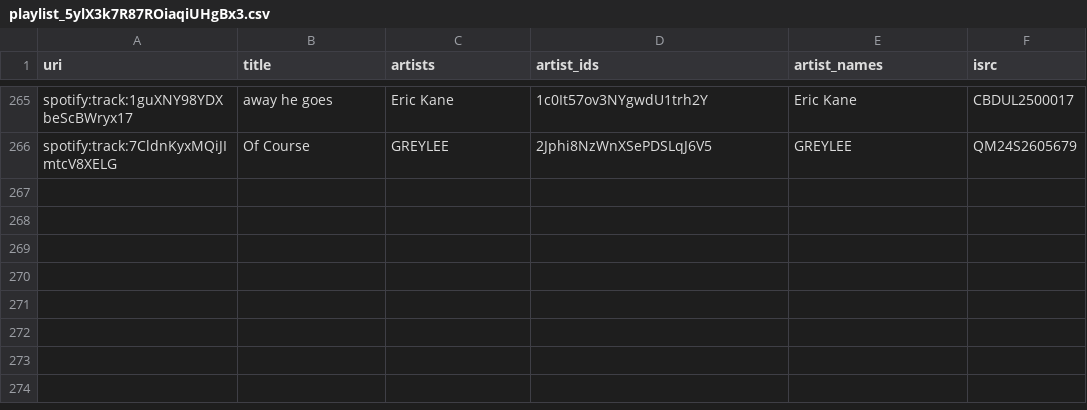
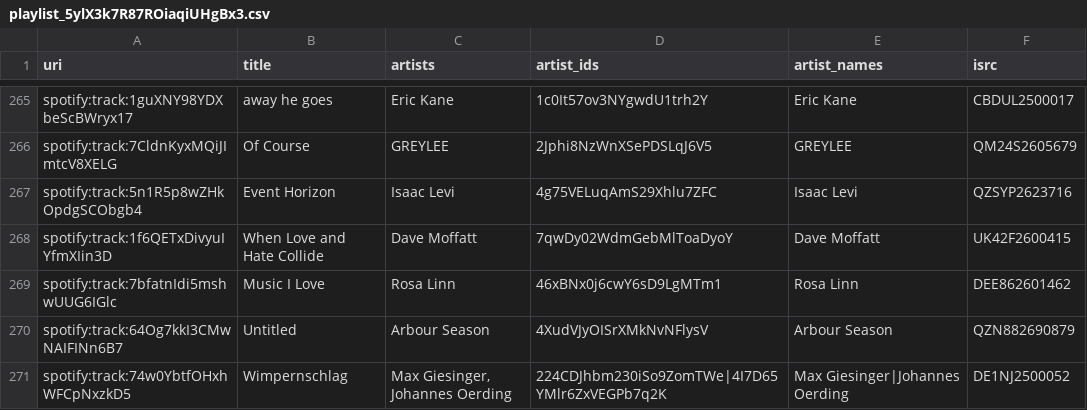
Before and after one commit to lzapffe/new-realeases-playlist, a CSV file: state/playlist_5ylX3k7R87ROiaqiUHgBx3.csv, drawn as a sheet; only a part is shown, gaps mark what is left out.

```diff
--- a/state/playlist_5ylX3k7R87ROiaqiUHgBx3.csv
+++ b/state/playlist_5ylX3k7R87ROiaqiUHgBx3.csv
@@ -266 +266,6 @@
 "spotify:track:7CldnKyxMQiJImtcV8XELG","Of Course","GREYLEE","2Jphi8NzWnXSePDSLqJ6V5","GREYLEE","QM24S2605679"
+"spotify:track:5n1R5p8wZHkOpdgSCObgb4","Event Horizon","Isaac Levi","4g75VELuqAmS29Xhlu7ZFC","Isaac Levi","QZSYP2623716"
+"spotify:track:1f6QETxDivyuIYfmXIin3D","When Love and Hate Collide","Dave Moffatt","7qwDy02WdmGebMlToaDyoY","Dave Moffatt","UK42F2600415"
+"spotify:track:7bfatnIdi5mshwUUG6IGlc","Music I Love","Rosa Linn","46xBNx0j6cwY6sD9LgMTm1","Rosa Linn","DEE862601462"
+"spotify:track:64Og7kkI3CMwNAIFINn6B7","Untitled","Arbour Season","4XudVJyOISrXMkNvNFlysV","Arbour Season","QZN882690879"
+"spotify:track:74w0YbtfOHxhWFCpNxzkD5","Wimpernschlag","Max Giesinger, Johannes Oerding","224CDJhbm230iSo9ZomTWe|4I7D65YMlr6ZxVEGPb7q2K","Max Giesinger|Johannes Oerding","DE1NJ2500052"
```
Also changed, not shown: state/artists.csv, state/playlists_meta.csv, 5 other files.
